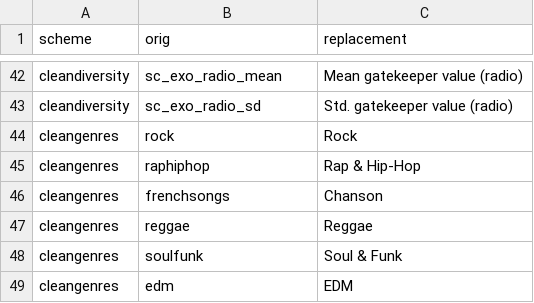
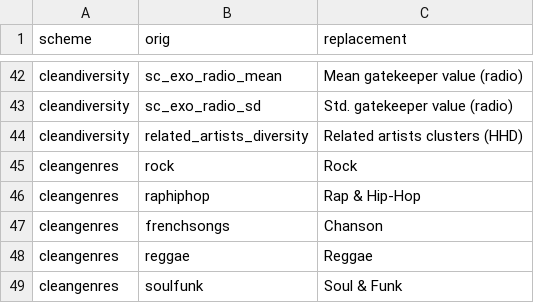
Before and after one commit to scoavoux/reco_diversity, a CSV file: data/codes.csv, drawn as a sheet; only a part is shown, gaps mark what is left out; the shorter side is filled out with more unchanged rows.

Commit message:
added aesthetic clusters (related artists)

```diff
--- a/data/codes.csv
+++ b/data/codes.csv
@@ -43,2 +43,3 @@ cleandiversity,"sc_exo_radio_mean","Mean gatekeeper value (radio)"
 cleandiversity,"sc_exo_radio_sd","Std. gatekeeper value (radio)"
+cleandiversity,"related_artists_diversity","Related artists clusters (HHD)"
 cleangenres,"rock","Rock"
```
Also changed, not shown: 4 other files.
